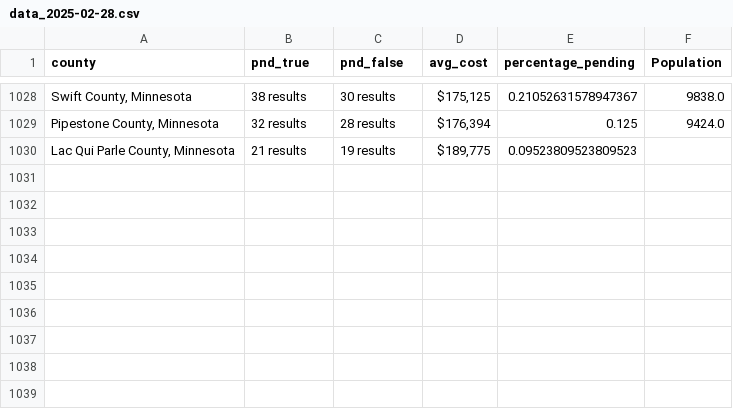
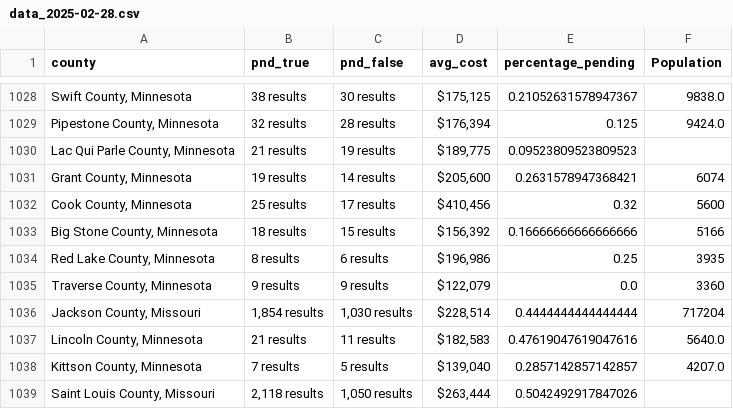
Before and after one commit to ishan9299/zillow-scraper, a CSV file: data/data_2025-02-28.csv, drawn as a sheet; only a part is shown, gaps mark what is left out.

```diff
--- a/data/data_2025-02-28.csv
+++ b/data/data_2025-02-28.csv
@@ -1030 +1030,10 @@ county,pnd_true,pnd_false,avg_cost,percentage_pending,Population
 "Lac Qui Parle County, Minnesota",21 results,19 results,"$189,775",0.09523809523809523,
+"Grant County, Minnesota",19 results,14 results,"$205,600",0.2631578947368421,6074
+"Cook County, Minnesota",25 results,17 results,"$410,456",0.32,5600
+"Big Stone County, Minnesota",18 results,15 results,"$156,392",0.16666666666666666,5166
+"Red Lake County, Minnesota",8 results,6 results,"$196,986",0.25,3935
+"Traverse County, Minnesota",9 results,9 results,"$122,079",0.0,3360
+"Jackson County, Missouri","1,854 results","1,030 results","$228,514",0.4444444444444444,717204
+"Lincoln County, Minnesota",21 results,11 results,"$182,583",0.47619047619047616,5640.0
+"Kittson County, Minnesota",7 results,5 results,"$139,040",0.2857142857142857,4207.0
+"Saint Louis County, Missouri","2,118 results","1,050 results","$263,444",0.5042492917847026,
```
